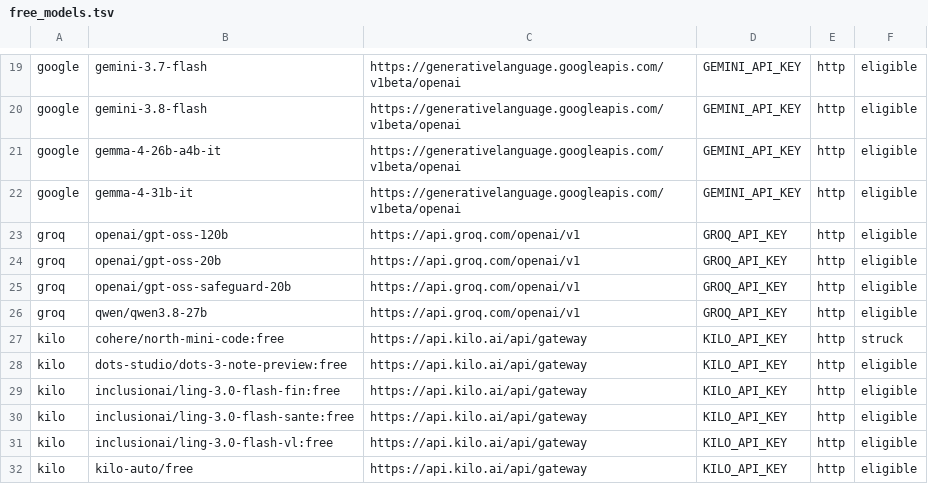
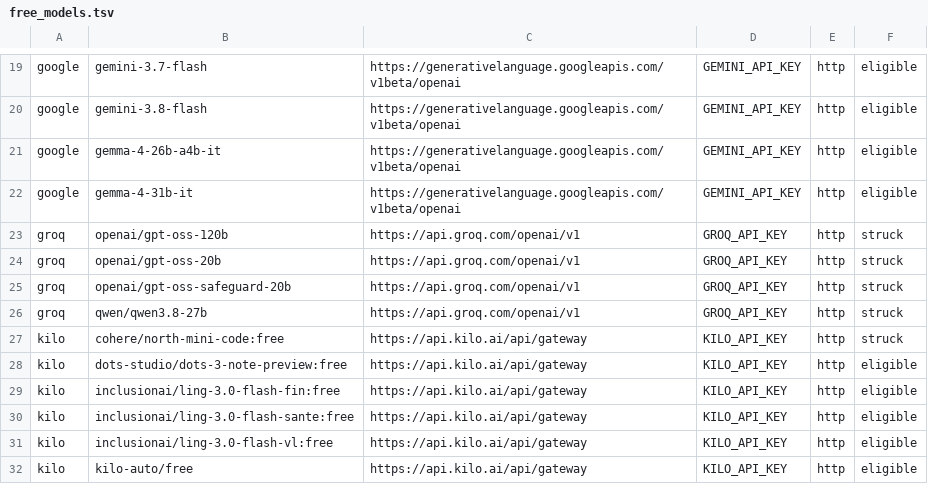
Before and after one commit to omegaflow/omegaflow, a TSV file: tools/measure/free_models.tsv, drawn as a sheet; only a part is shown, gaps mark what is left out; the diff covers the shown part only.

```diff
--- a/tools/measure/free_models.tsv
+++ b/tools/measure/free_models.tsv
@@ -22,6 +22,6 @@ google	gemma-4-26b-a4b-it	https://generativelanguage.googleapis.com/v1beta/opena
 google	gemma-4-31b-it	https://generativelanguage.googleapis.com/v1beta/openai	GEMINI_API_KEY	http	eligible
-groq	openai/gpt-oss-120b	https://api.groq.com/openai/v1	GROQ_API_KEY	http	eligible
-groq	openai/gpt-oss-20b	https://api.groq.com/openai/v1	GROQ_API_KEY	http	eligible
-groq	openai/gpt-oss-safeguard-20b	https://api.groq.com/openai/v1	GROQ_API_KEY	http	eligible
-groq	qwen/qwen3.8-27b	https://api.groq.com/openai/v1	GROQ_API_KEY	http	eligible
+groq	openai/gpt-oss-120b	https://api.groq.com/openai/v1	GROQ_API_KEY	http	struck
+groq	openai/gpt-oss-20b	https://api.groq.com/openai/v1	GROQ_API_KEY	http	struck
+groq	openai/gpt-oss-safeguard-20b	https://api.groq.com/openai/v1	GROQ_API_KEY	http	struck
+groq	qwen/qwen3.8-27b	https://api.groq.com/openai/v1	GROQ_API_KEY	http	struck
 kilo	cohere/north-mini-code:free	https://api.kilo.ai/api/gateway	KILO_API_KEY	http	struck
```
Also changed, not shown: 24 edited cells elsewhere in this file, 1 other file.
